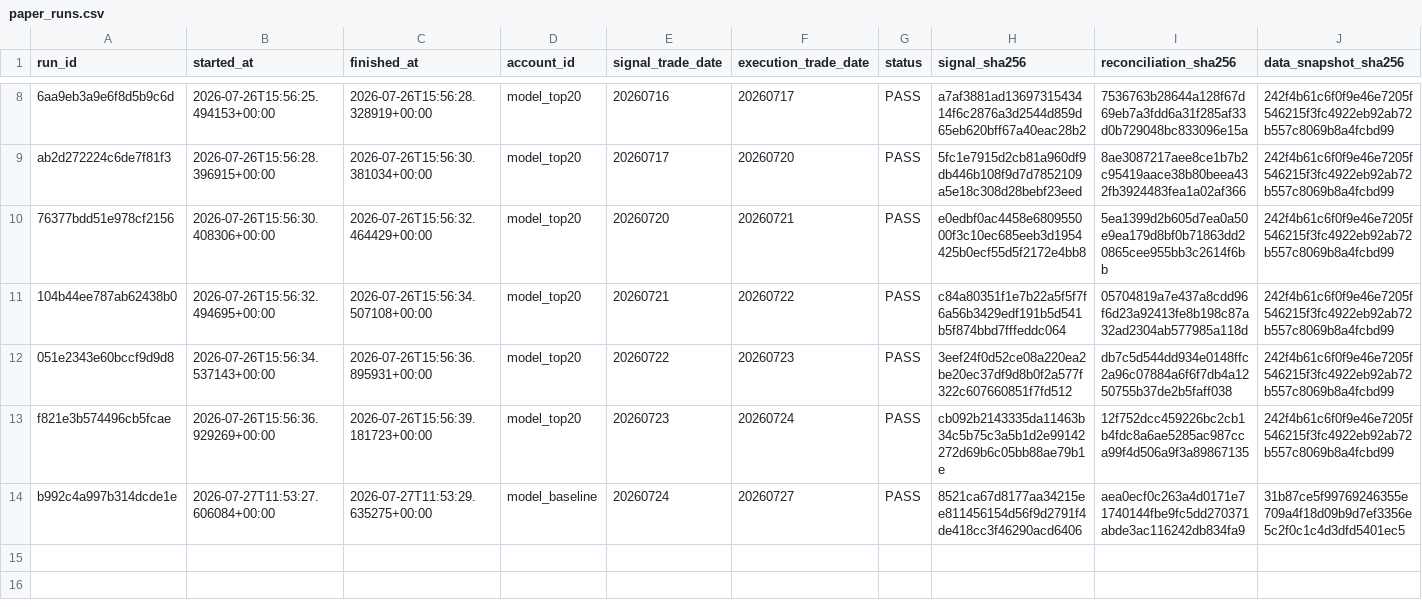
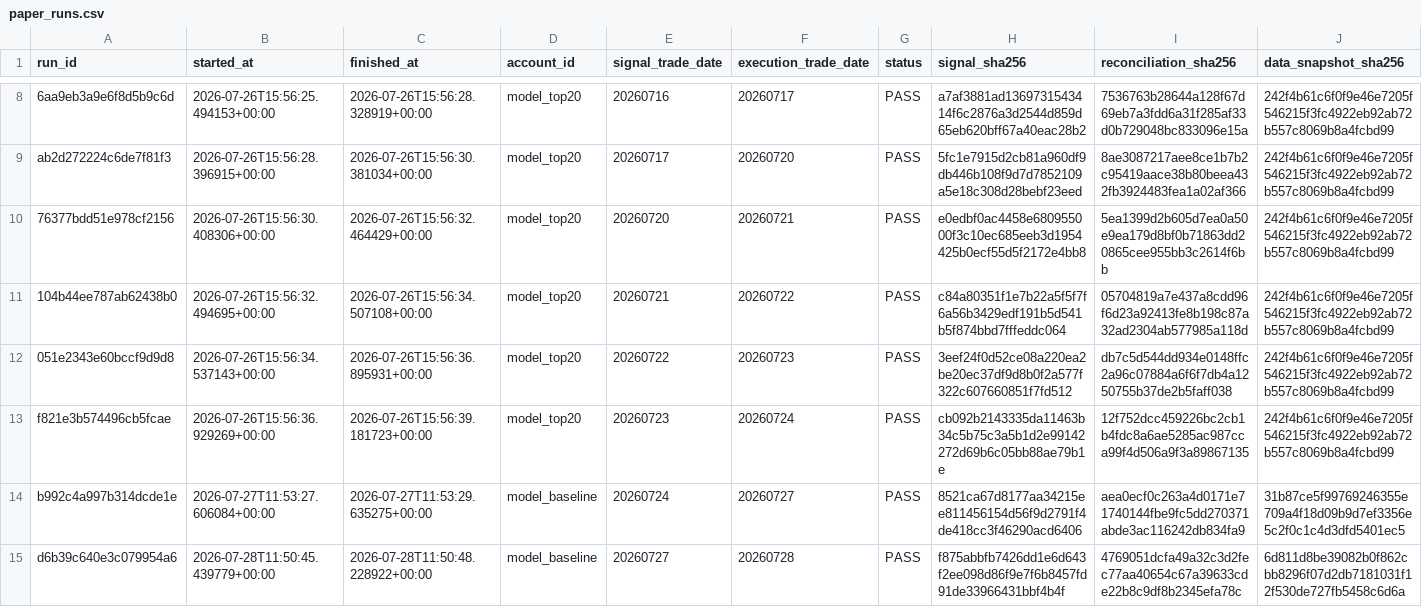
Before and after one commit to qiang0723/shaiwei, a CSV file: ledger/paper_runs.csv, drawn as a sheet; only a part is shown, gaps mark what is left out; rows hold the shown columns only; the diff names each change by its address in the sheet, - before the commit and + after, or states it on an @@ line.

```diff
--- a/ledger/paper_runs.csv
+++ b/ledger/paper_runs.csv
+row 15: d6b39c640e3c079954a6 | 2026-07-28T11:50:45.439779+00:00 | 2026-07-28T11:50:48.228922+00:00 | model_baseline | 20260727 | 20260728 | PASS | f875abbfb7426dd1e6d643f2ee098d86f9e7f6b8457fd91de33966431bbf4b4f | 4769051dcfa49a32c3d2fec77aa40654c67a39633cde22b8c9df8b2345efa78c | 6d811d8be39082b0f862cbb8296f07d2db7181031f12f530de727fb5458c6d6a
```
Also changed, not shown: ledger/daily_runs.csv, ledger/experiments.csv, 4 other files.
